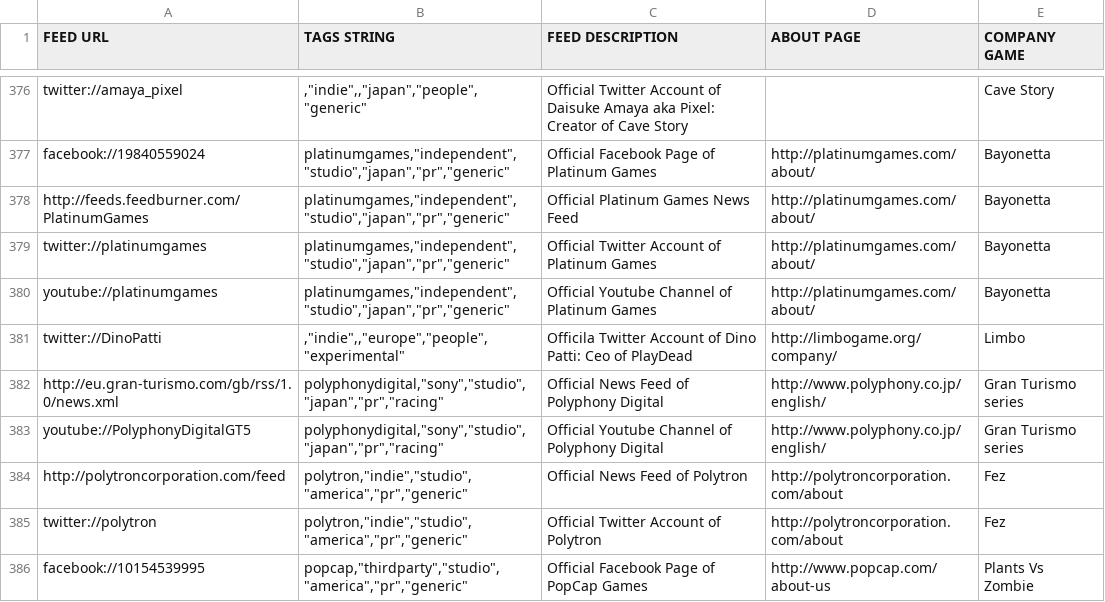
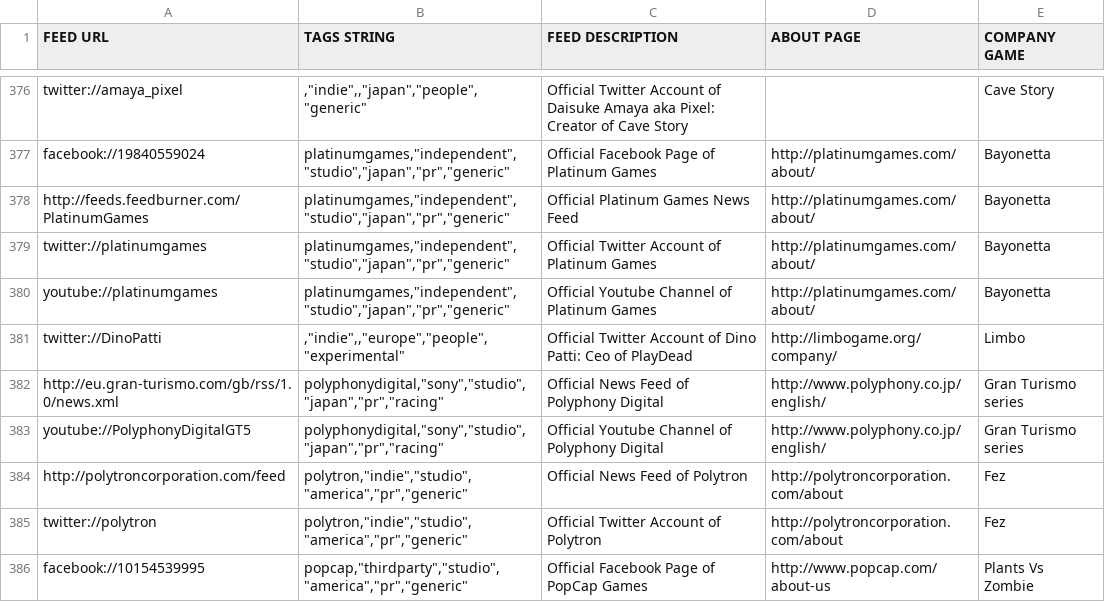
Before and after one commit to kesiev/JSTV, a TSV file: jstv-assets/gamecora/sources/feeds.tsv, drawn as a sheet; only a part is shown, gaps mark what is left out.

Commit message:
Typo on Dino Patti Twitter account

```diff
--- a/jstv-assets/gamecora/sources/feeds.tsv
+++ b/jstv-assets/gamecora/sources/feeds.tsv
@@ -380,3 +380,3 @@ twitter://platinumgames	"platinumgames","independent","studio","japan","pr","gen
 youtube://platinumgames	"platinumgames","independent","studio","japan","pr","generic"	Official Youtube Channel of Platinum Games	http://platinumgames.com/about/	Bayonetta
-twitter://DinoPatti	,"indie",,"europe","people","experimental"	Officila Twitter Account of Dino Patti: Ceo of PlayDead	http://limbogame.org/company/	Limbo
+twitter://DinoPatti	,"indie",,"europe","people","experimental"	Official Twitter Account of Dino Patti: Ceo of PlayDead	http://limbogame.org/company/	Limbo
 http://eu.gran-turismo.com/gb/rss/1.0/news.xml	"polyphonydigital","sony","studio","japan","pr","racing"	Official News Feed of Polyphony Digital	http://www.polyphony.co.jp/english/	Gran Turismo series
```
Also changed, not shown: 2 other files.
